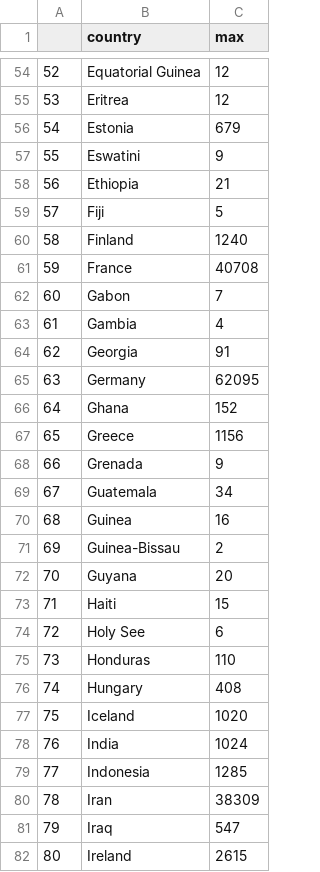
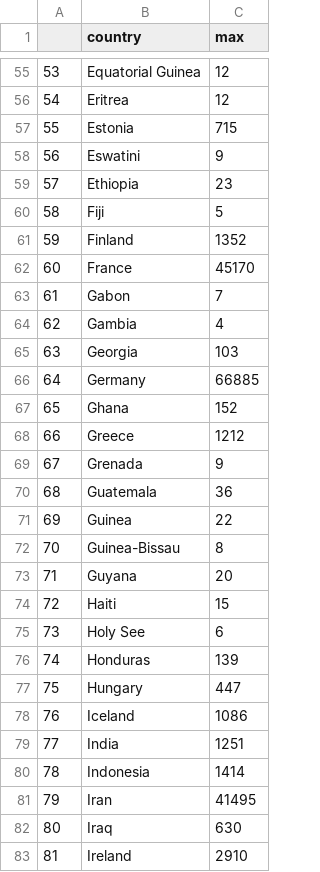
Before and after one commit to minix1234/minix1234.github.io, a CSV file: pelican/notebooks/max.csv, drawn as a sheet; only a part is shown, gaps mark what is left out; addresses are those after the commit; the diff covers the shown part only; the diff names each change by its address in the sheet, - before the commit and + after, or states it on an @@ line.

```diff
--- a/pelican/notebooks/max.csv
+++ b/pelican/notebooks/max.csv
@@ column A renumbered from row 25 down @@
-C57 (max): 679
+C57 (max): 715
-C59 (max): 21
+C59 (max): 23
-C61 (max): 1240
+C61 (max): 1352
-C62 (max): 40708
+C62 (max): 45170
-C65 (max): 91
+C65 (max): 103
-C66 (max): 62095
+C66 (max): 66885
-C68 (max): 1156
+C68 (max): 1212
-C70 (max): 34
+C70 (max): 36
-C71 (max): 16
+C71 (max): 22
-C72 (max): 2
+C72 (max): 8
-C76 (max): 110
+C76 (max): 139
-C77 (max): 408
+C77 (max): 447
-C78 (max): 1020
+C78 (max): 1086
-C79 (max): 1024
+C79 (max): 1251
-C80 (max): 1285
+C80 (max): 1414
-C81 (max): 38309
+C81 (max): 41495
-C82 (max): 547
+C82 (max): 630
-C83 (max): 2615
+C83 (max): 2910
```
Also changed, not shown: 1 added row and 111 edited cells elsewhere in this file, 18 other files.
